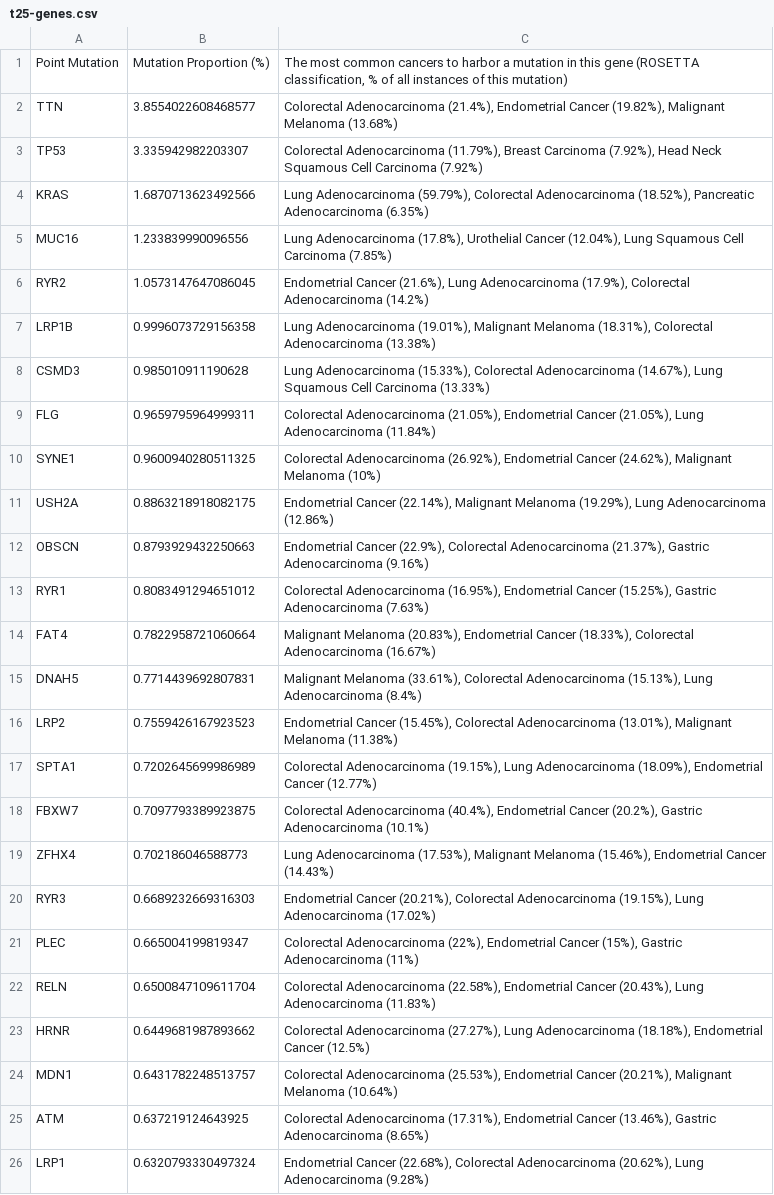
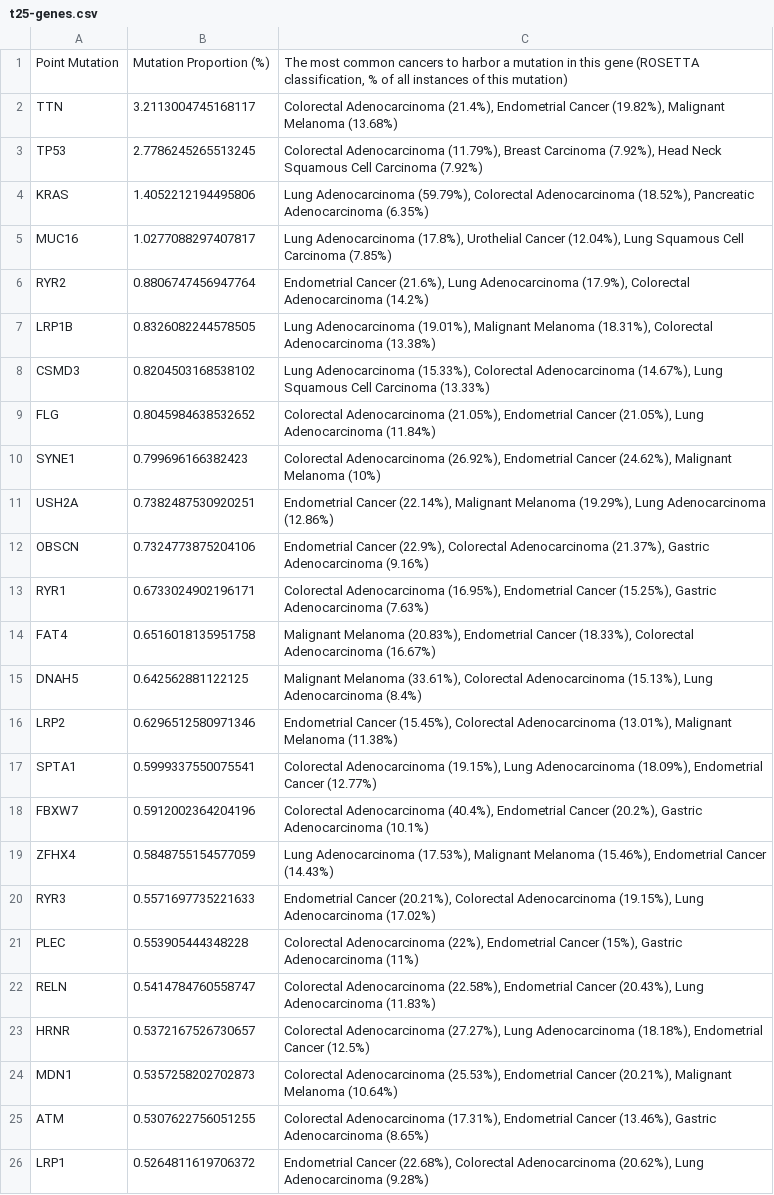
Before and after one commit to aditharun/x2c, a CSV file: results/t25-genes.csv, drawn as a sheet; the diff names each change by its address in the sheet, - before the commit and + after, or states it on an @@ line.

```diff
--- a/results/t25-genes.csv
+++ b/results/t25-genes.csv
-B2: 3.8554022608468577
+B2: 3.2113004745168117
-B3: 3.335942982203307
+B3: 2.7786245265513245
-B4: 1.6870713623492566
+B4: 1.4052212194495806
-B5: 1.233839990096556
+B5: 1.0277088297407817
-B6: 1.0573147647086045
+B6: 0.8806747456947764
-B7: 0.9996073729156358
+B7: 0.8326082244578505
-B8: 0.985010911190628
+B8: 0.8204503168538102
-B9: 0.9659795964999311
+B9: 0.8045984638532652
-B10: 0.9600940280511325
+B10: 0.799696166382423
-B11: 0.8863218918082175
+B11: 0.7382487530920251
-B12: 0.8793929432250663
+B12: 0.7324773875204106
-B13: 0.8083491294651012
+B13: 0.6733024902196171
-B14: 0.7822958721060664
+B14: 0.6516018135951758
-B15: 0.7714439692807831
+B15: 0.642562881122125
-B16: 0.7559426167923523
+B16: 0.6296512580971346
-B17: 0.7202645699986989
+B17: 0.5999337550075541
-B18: 0.7097793389923875
+B18: 0.5912002364204196
-B19: 0.702186046588773
+B19: 0.5848755154577059
-B20: 0.6689232669316303
+B20: 0.5571697735221633
-B21: 0.665004199819347
+B21: 0.553905444348228
-B22: 0.6500847109611704
+B22: 0.5414784760558747
-B23: 0.6449681987893662
+B23: 0.5372167526730657
-B24: 0.6431782248513757
+B24: 0.5357258202702873
-B25: 0.637219124643925
+B25: 0.5307622756051255
-B26: 0.6320793330497324
+B26: 0.5264811619706372
```
Also changed, not shown: results/RAS-mutations.csv, results/t25-mutations.csv, 15 other files.
